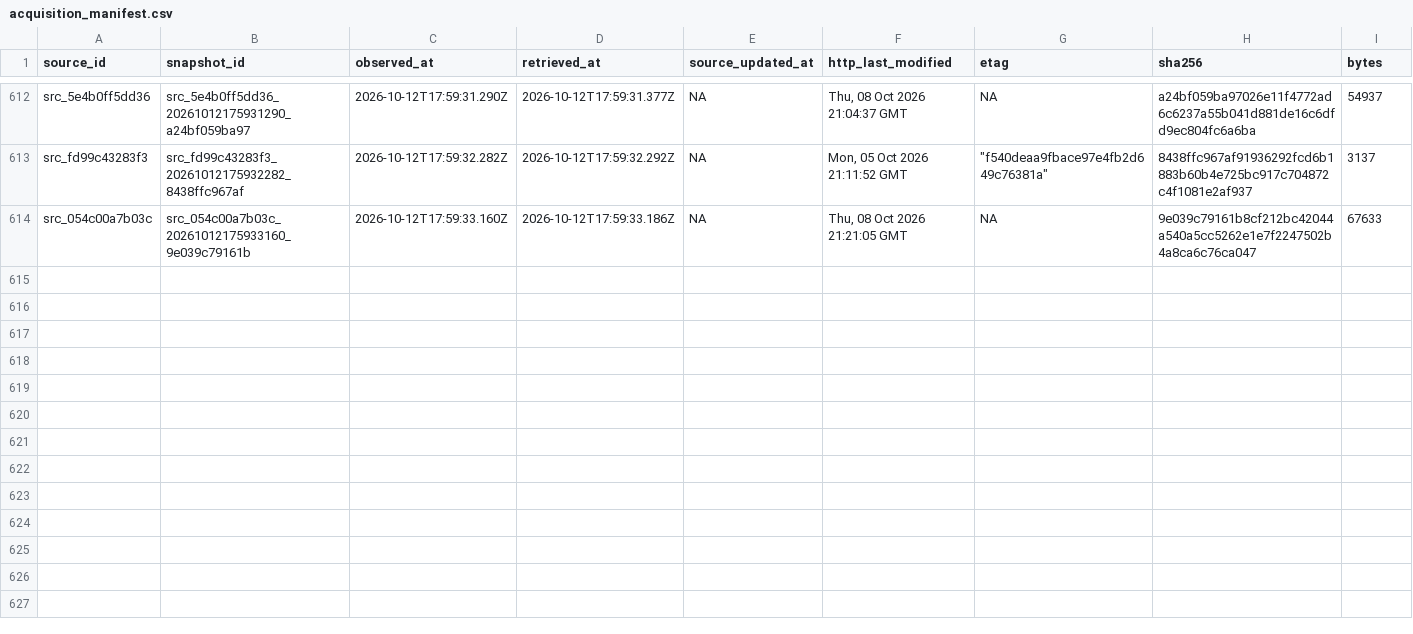
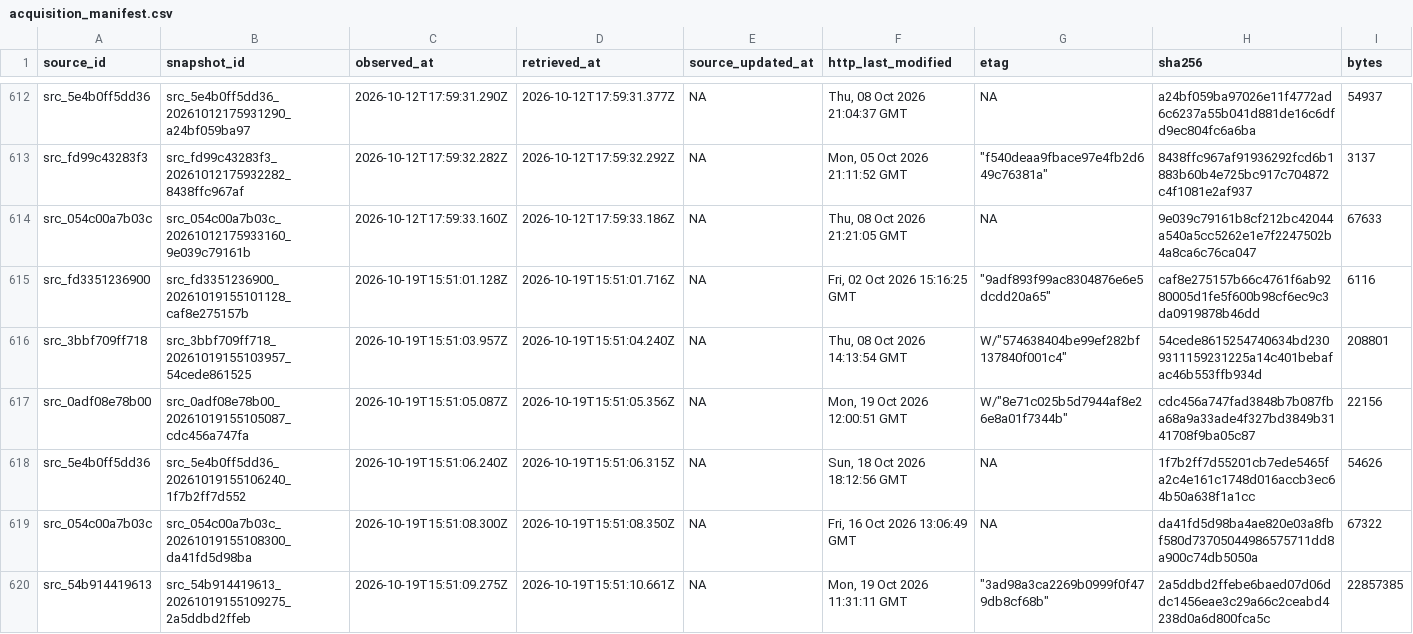
Before and after one commit to AurelienNicosiaULaval/donnees-bleues-elections-qc, a CSV file: metadata/acquisition_manifest.csv, drawn as a sheet; only a part is shown, gaps mark what is left out; rows hold the shown columns only; the diff covers the shown part only; the diff names each change by its address in the sheet, - before the commit and + after, or states it on an @@ line.

```diff
--- a/metadata/acquisition_manifest.csv
+++ b/metadata/acquisition_manifest.csv
+row 615: src_fd3351236900 | src_fd3351236900_20261019155101128_caf8e275157b | 2026-10-19T15:51:01.128Z | 2026-10-19T15:51:01.716Z | NA | Fri, 02 Oct 2026 15:16:25 GMT | "9adf893f99ac8304876e6e5dcdd20a65" | caf8e275157b66c4761f6ab9280005d1fe5f600b98cf6ec9c3da0919878b46dd | 6116
+row 616: src_3bbf709ff718 | src_3bbf709ff718_20261019155103957_54cede861525 | 2026-10-19T15:51:03.957Z | 2026-10-19T15:51:04.240Z | NA | Thu, 08 Oct 2026 14:13:54 GMT | W/"574638404be99ef282bf137840f001c4" | 54cede8615254740634bd2309311159231225a14c401bebafac46b553ffb934d | 208801
+row 617: src_0adf08e78b00 | src_0adf08e78b00_20261019155105087_cdc456a747fa | 2026-10-19T15:51:05.087Z | 2026-10-19T15:51:05.356Z | NA | Mon, 19 Oct 2026 12:00:51 GMT | W/"8e71c025b5d7944af8e26e8a01f7344b" | cdc456a747fad3848b7b087fba68a9a33ade4f327bd3849b3141708f9ba05c87 | 22156
+row 618: src_5e4b0ff5dd36 | src_5e4b0ff5dd36_20261019155106240_1f7b2ff7d552 | 2026-10-19T15:51:06.240Z | 2026-10-19T15:51:06.315Z | NA | Sun, 18 Oct 2026 18:12:56 GMT | NA | 1f7b2ff7d55201cb7ede5465fa2c4e161c1748d016accb3ec64b50a638f1a1cc | 54626
+row 619: src_054c00a7b03c | src_054c00a7b03c_20261019155108300_da41fd5d98ba | 2026-10-19T15:51:08.300Z | 2026-10-19T15:51:08.350Z | NA | Fri, 16 Oct 2026 13:06:49 GMT | NA | da41fd5d98ba4ae820e03a8fbf580d73705044986575711dd8a900c74db5050a | 67322
+row 620: src_54b914419613 | src_54b914419613_20261019155109275_2a5ddbd2ffeb | 2026-10-19T15:51:09.275Z | 2026-10-19T15:51:10.661Z | NA | Mon, 19 Oct 2026 11:31:11 GMT | "3ad98a3ca2269b0999f0f479db8cf68b" | 2a5ddbd2ffebe6baed07d06ddc1456eae3c29a66c2ceabd4238d0a6d800fca5c | 22857385
```
Also changed, not shown: 6 added rows elsewhere in this file, data/processed/elections.csv, data/processed/parties.csv, 19 other files.
